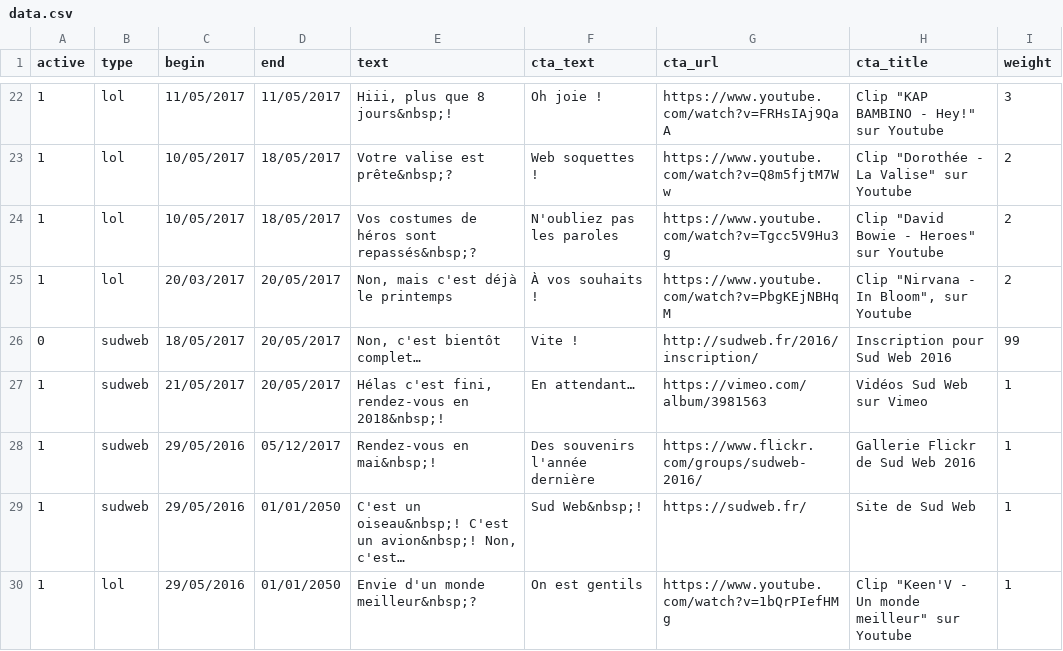
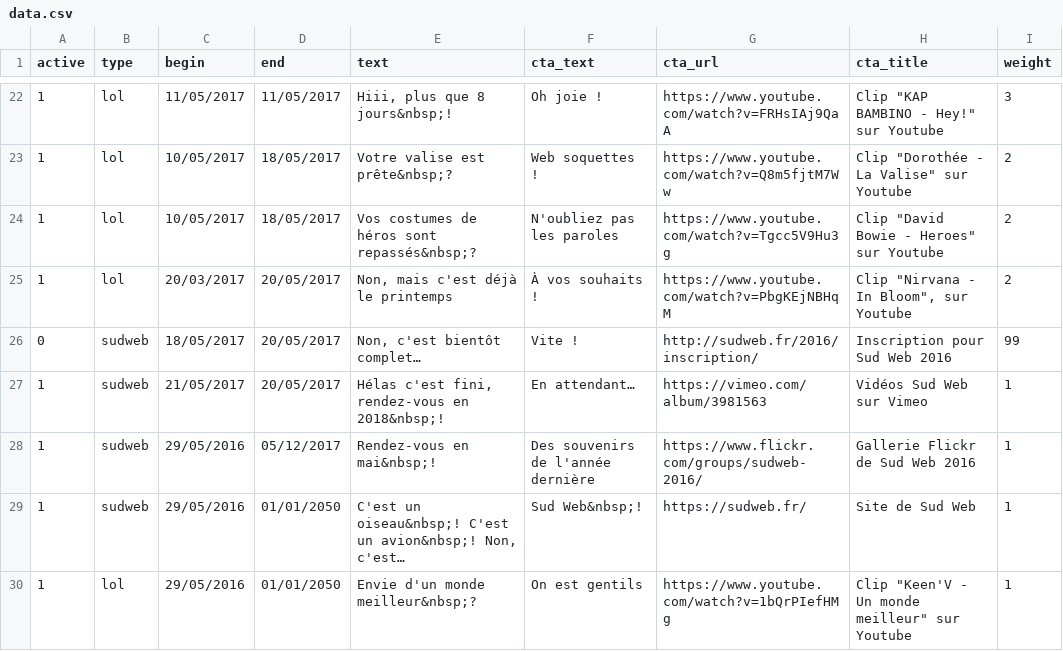
Before and after one commit to sudweb/estcequecestbientot, a CSV file: assets/data.csv, drawn as a sheet; only a part is shown, gaps mark what is left out.

Commit message:
Update data.csv

```diff
--- a/assets/data.csv
+++ b/assets/data.csv
@@ -27,3 +27,3 @@ active,type,begin,end,text,cta_text,cta_url,cta_title,weight
 1,sudweb,21/05/2017,20/05/2017,"Hélas c'est fini, rendez-vous en 2018&nbsp;!",En attendant…,https://vimeo.com/album/3981563,Vidéos Sud Web sur Vimeo,1
-1,sudweb,29/05/2016,05/12/2017,"Rendez-vous en mai&nbsp;!",Des souvenirs l'année dernière,https://www.flickr.com/groups/sudweb-2016/,Gallerie Flickr de Sud Web 2016,1
+1,sudweb,29/05/2016,05/12/2017,"Rendez-vous en mai&nbsp;!",Des souvenirs de l'année dernière,https://www.flickr.com/groups/sudweb-2016/,Gallerie Flickr de Sud Web 2016,1
 1,sudweb,29/05/2016,01/01/2050,"C'est un oiseau&nbsp;! C'est un avion&nbsp;! Non, c'est…",Sud Web&nbsp;!,https://sudweb.fr/,Site de Sud Web,1
```
